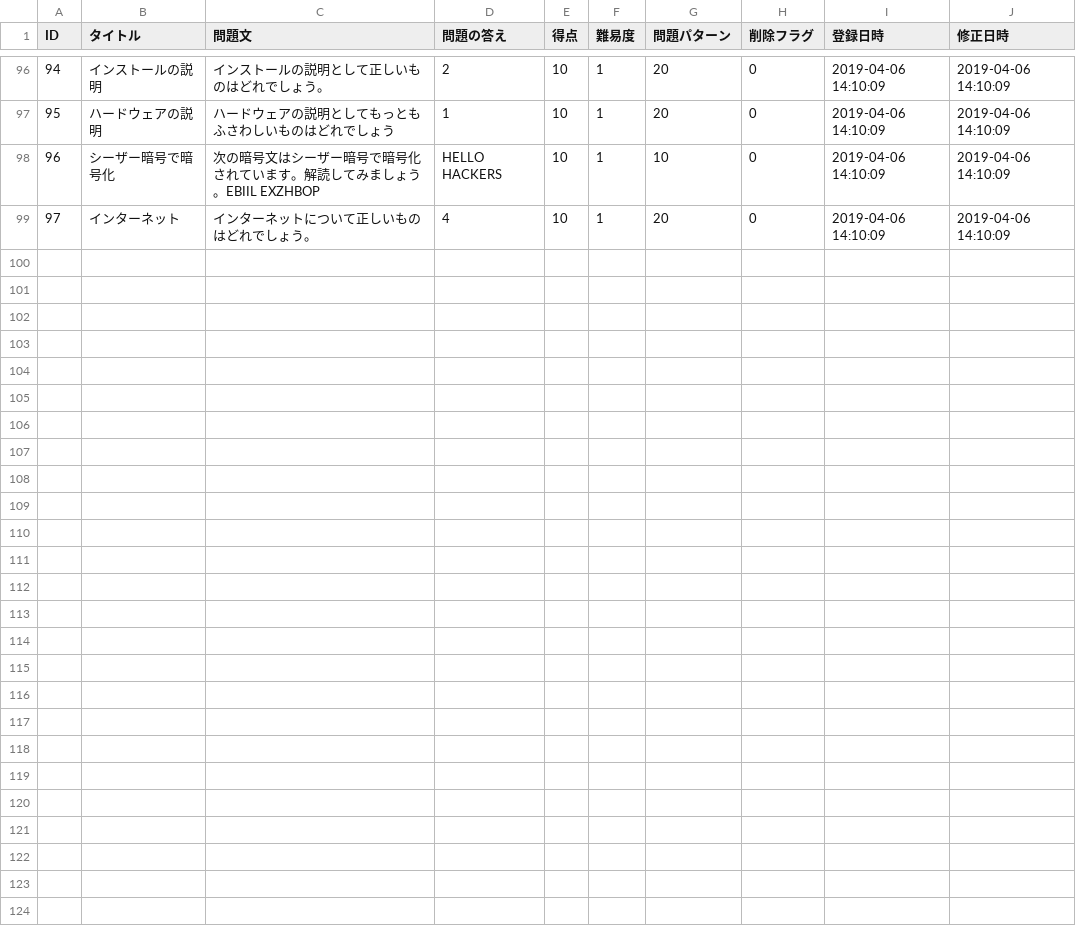
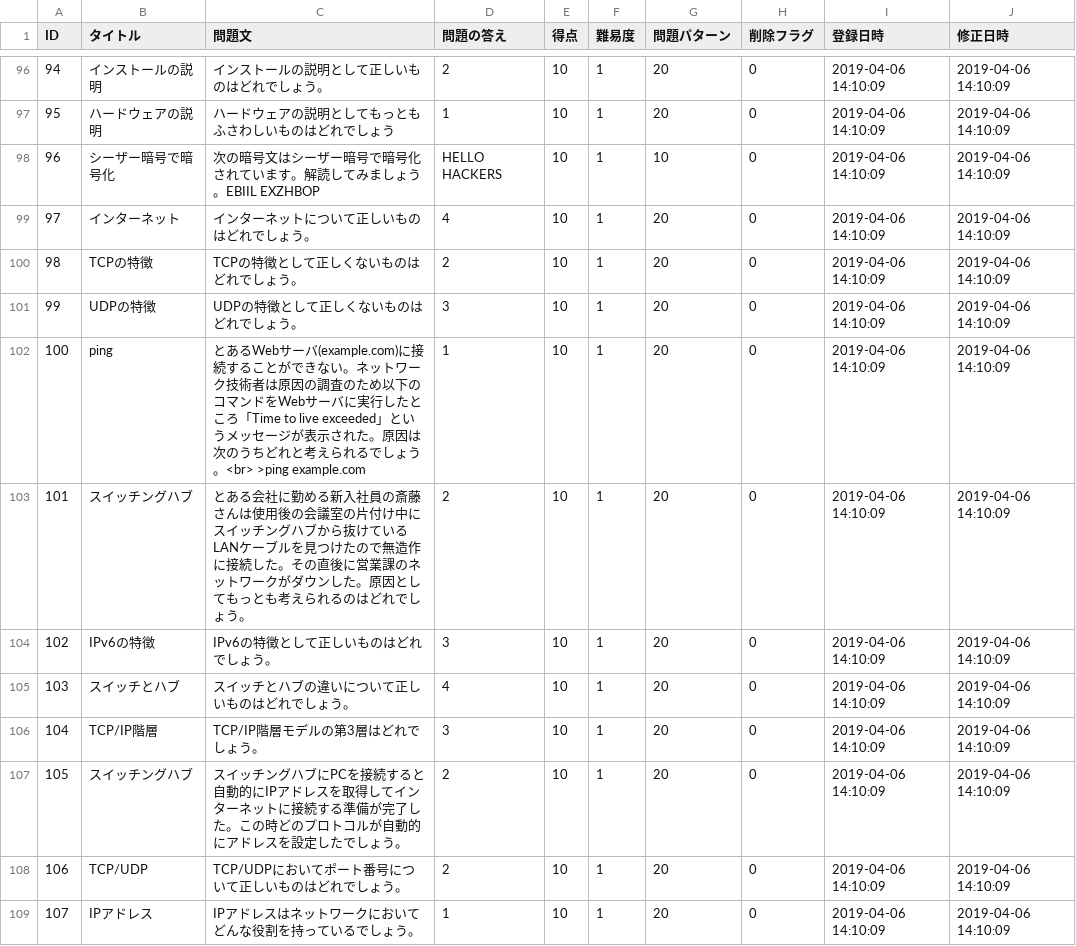
Before and after one commit to HackerzLab/training_hackerzlab, a CSV file: db/question.csv, drawn as a sheet; only a part is shown, gaps mark what is left out; the diff names each change by its address in the sheet, - before the commit and + after, or states it on an @@ line.

```diff
--- a/db/question.csv
+++ b/db/question.csv
+row 100: 98 | TCPの特徴 | TCPの特徴として正しくないものはどれでしょう。 | 2 | 10 | 1 | 20 | 0 | 2019-04-06 14:10:09 | 2019-04-06 14:10:09
+row 101: 99 | UDPの特徴 | UDPの特徴として正しくないものはどれでしょう。 | 3 | 10 | 1 | 20 | 0 | 2019-04-06 14:10:09 | 2019-04-06 14:10:09
+row 102: 100 | ping | とあるWebサーバ(example.com)に接続することができない。ネットワーク技術者は原因の調査のため以下のコマンドをWebサーバに実行したところ「Time to live exceeded」というメッセージが表示された。原因は次のうちどれと考えられるでしょう。<br> >ping example.com | 1 | 10 | 1 | 20 | 0 | 2019-04-06 14:10:09 | 2019-04-06 14:10:09
+row 103: 101 | スイッチングハブ | とある会社に勤める新入社員の斎藤さんは使用後の会議室の片付け中にスイッチングハブから抜けているLANケーブルを見つけたので無造作に接続した。その直後に営業課のネットワークがダウンした。原因としてもっとも考えられるのはどれでしょう。 | 2 | 10 | 1 | 20 | 0 | 2019-04-06 14:10:09 | 2019-04-06 14:10:09
+row 104: 102 | IPv6の特徴 | IPv6の特徴として正しいものはどれでしょう。 | 3 | 10 | 1 | 20 | 0 | 2019-04-06 14:10:09 | 2019-04-06 14:10:09
+row 105: 103 | スイッチとハブ | スイッチとハブの違いについて正しいものはどれでしょう。 | 4 | 10 | 1 | 20 | 0 | 2019-04-06 14:10:09 | 2019-04-06 14:10:09
+row 106: 104 | TCP/IP階層 | TCP/IP階層モデルの第3層はどれでしょう。 | 3 | 10 | 1 | 20 | 0 | 2019-04-06 14:10:09 | 2019-04-06 14:10:09
+row 107: 105 | スイッチングハブ | スイッチングハブにPCを接続すると自動的にIPアドレスを取得してインターネットに接続する準備が完了した。この時どのプロトコルが自動的にアドレスを設定したでしょう。 | 2 | 10 | 1 | 20 | 0 | 2019-04-06 14:10:09 | 2019-04-06 14:10:09
+row 108: 106 | TCP/UDP | TCP/UDPにおいてポート番号について正しいものはどれでしょう。 | 2 | 10 | 1 | 20 | 0 | 2019-04-06 14:10:09 | 2019-04-06 14:10:09
+row 109: 107 | IPアドレス | IPアドレスはネットワークにおいてどんな役割を持っているでしょう。 | 1 | 10 | 1 | 20 | 0 | 2019-04-06 14:10:09 | 2019-04-06 14:10:09
```
Also changed, not shown: db/choice.csv, db/collected_sort.csv, 8 other files.
